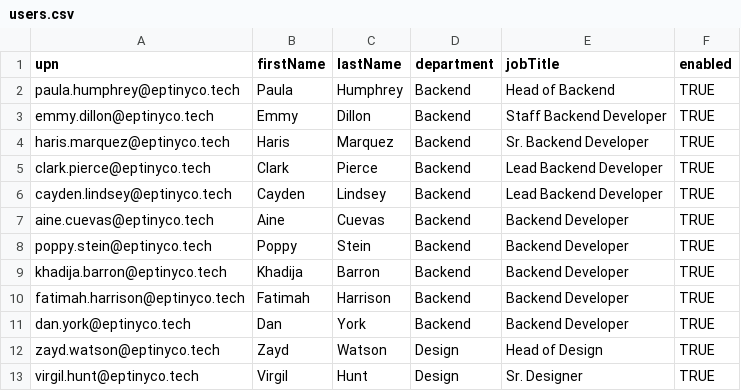
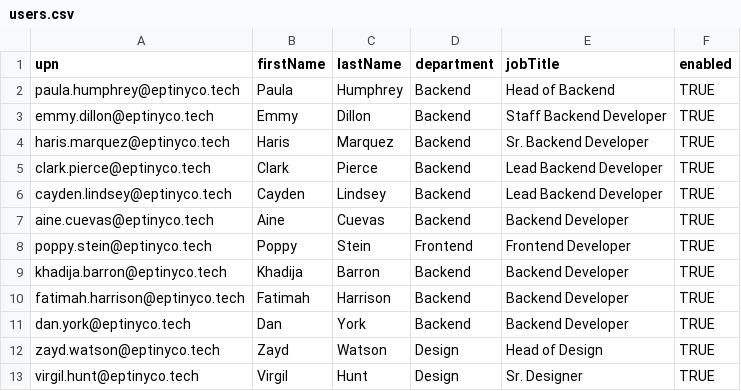
Before and after one commit to eptinyco/eptinyco-LifecycleManagement, a CSV file: users.csv, drawn as a sheet; only a part is shown.

Commit message:
Update poppy.stein@eptinyco.tech User Info
Employee Change - poppy.stein@eptinyco.tech Department Change from Backend to Frontend, Title change from Backend Developer to Frontend Developer
Requested by People Ops
Ticket: <ticket link>

```diff
--- a/users.csv
+++ b/users.csv
@@ -7,3 +7,3 @@ cayden.lindsey@eptinyco.tech,Cayden,Lindsey,Backend,Lead Backend Developer,TRUE
 aine.cuevas@eptinyco.tech,Aine,Cuevas,Backend,Backend Developer,TRUE
-poppy.stein@eptinyco.tech,Poppy,Stein,Backend,Backend Developer,TRUE
+poppy.stein@eptinyco.tech,Poppy,Stein,Frontend,Frontend Developer,TRUE
 khadija.barron@eptinyco.tech,Khadija,Barron,Backend,Backend Developer,TRUE
```
